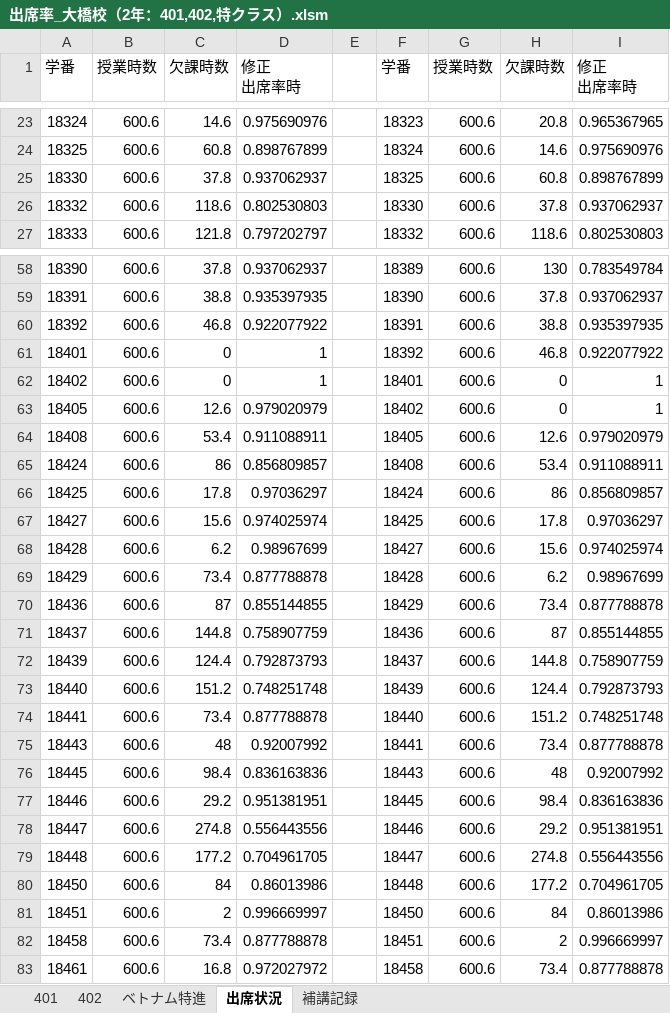
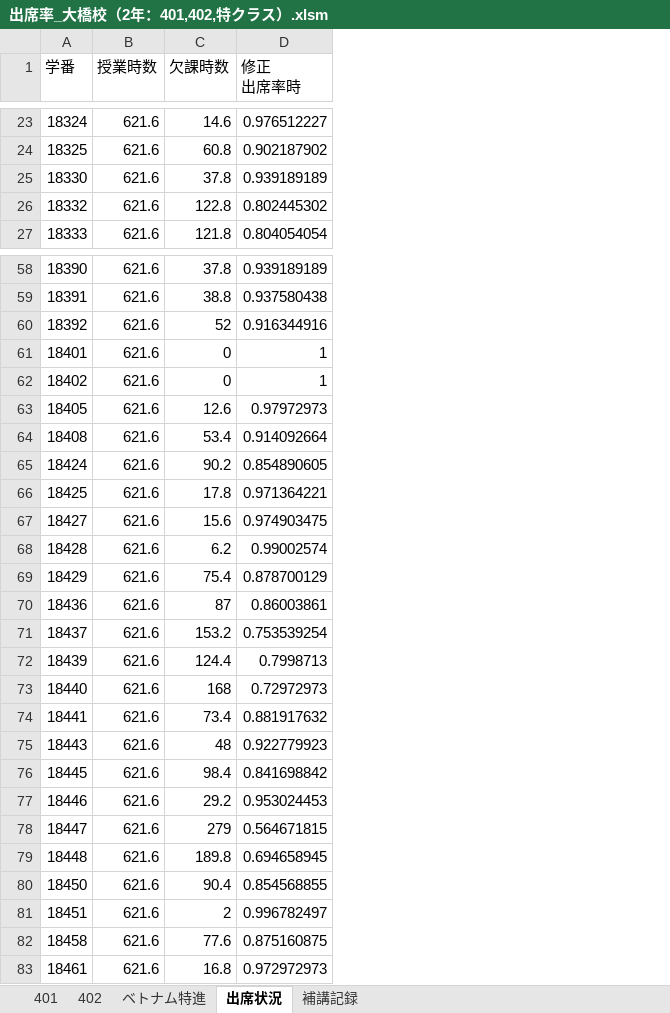
Before and after one commit to yuedackg/hokou, an Excel workbook: 出席率_大橋校（2年：401,402,特クラス）.xlsm, sheet 出席状況, drawn as a sheet; only a part is shown, gaps mark what is left out; values as stored, in another font and other column widths than the file's, no borders; removed rows and columns are numbered as before the commit, all else as after; the diff covers the shown part only; the diff names each change by its address in the sheet, - before the commit and + after, or states it on an @@ line.

```diff
--- a/出席率_大橋校（2年：401,402,特クラス）.xlsm (sheet 出席状況)
+++ b/出席率_大橋校（2年：401,402,特クラス）.xlsm (sheet 出席状況)
-column B (授業時数), rows 23-27: all 600.6; rows 58-83: all 600.6
+column B (授業時数), rows 23-27: all 621.6; rows 58-83: all 621.6
-column D (修正 出席率時), rows 23-27: 0.975690976 | 0.898767899 | 0.937062937 | 0.802530803 | 0.797202797; rows 58-83: 0.937062937 | 0.935397935 | 0.922077922 | 1 | 1 | 0.979020979 | 0.911088911 | 0.856809857 | 0.97036297 | 0.974025974 | 0.98967699 | 0.877788878 | 0.855144855 | 0.758907759 | 0.792873793 | 0.748251748 | 0.877788878 | 0.92007992 | 0.836163836 | 0.951381951 | 0.556443556 | 0.704961705 | 0.86013986 | 0.996669997 | 0.877788878 | 0.972027972
-column E, empty
-column F (学番), rows 23-27: 18323 | 18324 | 18325 | 18330 | 18332; rows 58-83: 18389 | 18390 | 18391 | 18392 | 18401 | 18402 | 18405 | 18408 | 18424 | 18425 | 18427 | 18428 | 18429 | 18436 | 18437 | 18439 | 18440 | 18441 | 18443 | 18445 | 18446 | 18447 | 18448 | 18450 | 18451 | 18458
-column G (授業時数), rows 23-27: all 600.6; rows 58-83: all 600.6
-column H (欠課時数), rows 23-27: 20.8 | 14.6 | 60.8 | 37.8 | 118.6; rows 58-83: 130 | 37.8 | 38.8 | 46.8 | 0 | 0 | 12.6 | 53.4 | 86 | 17.8 | 15.6 | 6.2 | 73.4 | 87 | 144.8 | 124.4 | 151.2 | 73.4 | 48 | 98.4 | 29.2 | 274.8 | 177.2 | 84 | 2 | 73.4
-column I (修正 出席率時), rows 23-27: 0.965367965 | 0.975690976 | 0.898767899 | 0.937062937 | 0.802530803; rows 58-83: 0.783549784 | 0.937062937 | 0.935397935 | 0.922077922 | 1 | 1 | 0.979020979 | 0.911088911 | 0.856809857 | 0.97036297 | 0.974025974 | 0.98967699 | 0.877788878 | 0.855144855 | 0.758907759 | 0.792873793 | 0.748251748 | 0.877788878 | 0.92007992 | 0.836163836 | 0.951381951 | 0.556443556 | 0.704961705 | 0.86013986 | 0.996669997 | 0.877788878
+column D (修正 出席率時), rows 23-27: 0.976512227 | 0.902187902 | 0.939189189 | 0.802445302 | 0.804054054; rows 58-83: 0.939189189 | 0.937580438 | 0.916344916 | 1 | 1 | 0.97972973 | 0.914092664 | 0.854890605 | 0.971364221 | 0.974903475 | 0.99002574 | 0.878700129 | 0.86003861 | 0.753539254 | 0.7998713 | 0.72972973 | 0.881917632 | 0.922779923 | 0.841698842 | 0.953024453 | 0.564671815 | 0.694658945 | 0.854568855 | 0.996782497 | 0.875160875 | 0.972972973
-C26 (欠課時数): 118.6
+C26 (欠課時数): 122.8
-C60 (欠課時数): 46.8
+C60 (欠課時数): 52
-C65 (欠課時数): 86
+C65 (欠課時数): 90.2
-C69 (欠課時数): 73.4
+C69 (欠課時数): 75.4
-C71 (欠課時数): 144.8
+C71 (欠課時数): 153.2
-C73 (欠課時数): 151.2
+C73 (欠課時数): 168
-C78 (欠課時数): 274.8
+C78 (欠課時数): 279
-C79 (欠課時数): 177.2
+C79 (欠課時数): 189.8
-C80 (欠課時数): 84
+C80 (欠課時数): 90.4
-C82 (欠課時数): 73.4
+C82 (欠課時数): 77.6
```
Also changed, not shown: 1 removed row and 19 edited cells elsewhere in this sheet, sheet 401, sheet 402, sheet ベトナム特進, formulas that keep their value, 2 other files.
